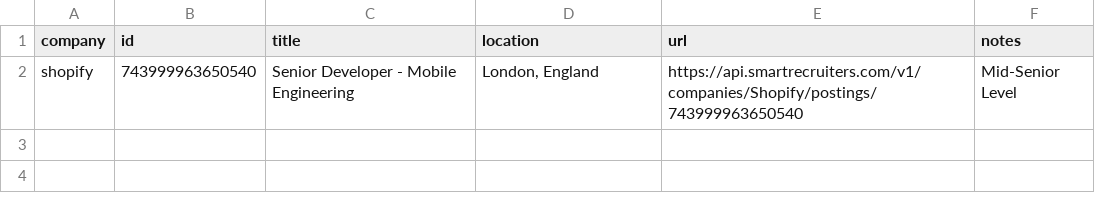
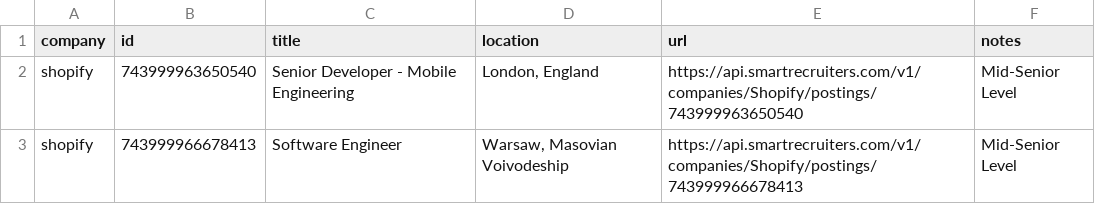
Before and after one commit to mrwinton/flat_jobs, a CSV file: data/silver/shopify.csv, drawn as a sheet.

```diff
--- a/data/silver/shopify.csv
+++ b/data/silver/shopify.csv
@@ -2 +2,2 @@ company,id,title,location,url,notes
 shopify,743999963650540,Senior Developer - Mobile Engineering,"London, England",https://api.smartrecruiters.com/v1/companies/Shopify/postings/743999963650540,Mid-Senior Level
+shopify,743999966678413,Software Engineer,"Warsaw, Masovian Voivodeship",https://api.smartrecruiters.com/v1/companies/Shopify/postings/743999966678413,Mid-Senior Level
```
Also changed, not shown: data/gold/flat_jobs.csv, data/silver/github.csv, 4 other files.
